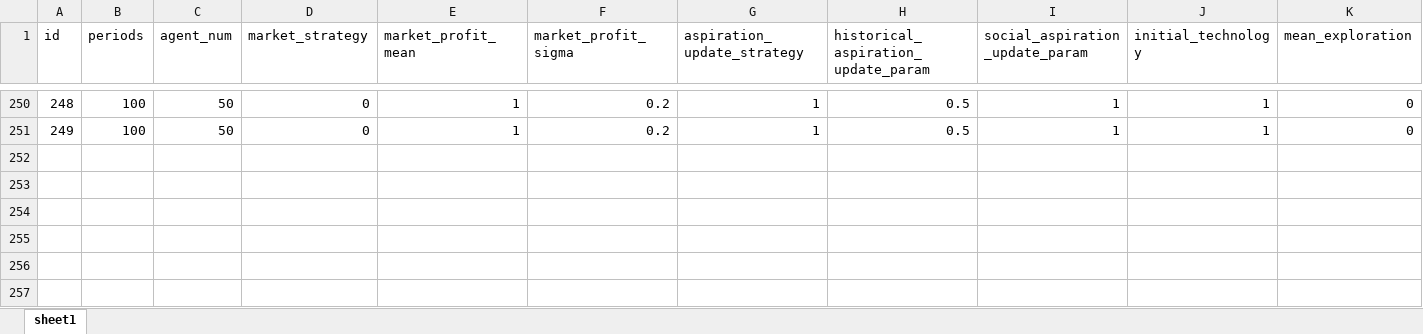
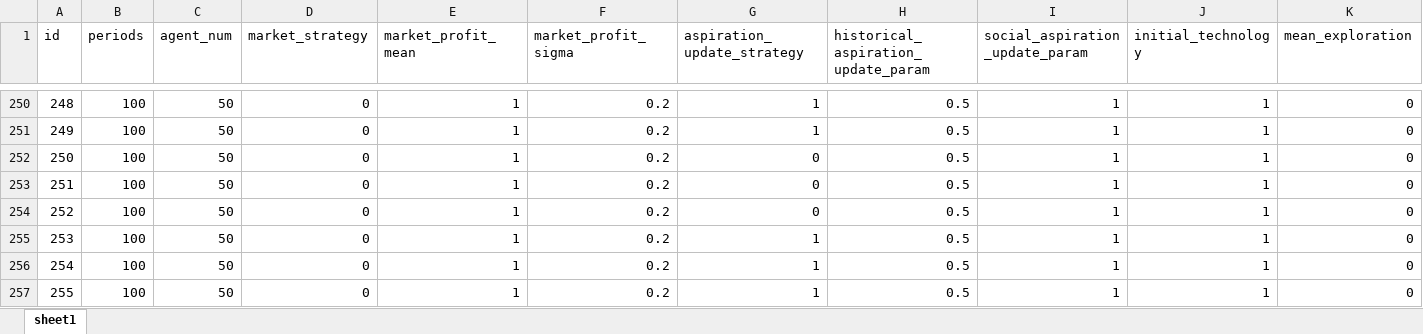
Before and after one commit to ABM4ALL/Melodie, an Excel workbook: examples/Aspiration/data/excel_source/trainer_scenarios.xlsx, sheet sheet1, drawn as a sheet; only a part is shown, gaps mark what is left out; values as stored, in another font and other column widths than the file's, no borders; table styles not drawn; rows hold the shown columns only; the diff names each change by its address in the sheet, - before the commit and + after, or states it on an @@ line.

Commit message:
aspiration bug fixed

```diff
--- a/examples/Aspiration/data/excel_source/trainer_scenarios.xlsx (sheet sheet1)
+++ b/examples/Aspiration/data/excel_source/trainer_scenarios.xlsx (sheet sheet1)
+row 252: 250 | 100 | 50 | 0 | 1 | 0.2 | 0 | 0.5 | 1 | 1 | 0
+row 253: 251 | 100 | 50 | 0 | 1 | 0.2 | 0 | 0.5 | 1 | 1 | 0
+row 254: 252 | 100 | 50 | 0 | 1 | 0.2 | 0 | 0.5 | 1 | 1 | 0
+row 255: 253 | 100 | 50 | 0 | 1 | 0.2 | 1 | 0.5 | 1 | 1 | 0
+row 256: 254 | 100 | 50 | 0 | 1 | 0.2 | 1 | 0.5 | 1 | 1 | 0
+row 257: 255 | 100 | 50 | 0 | 1 | 0.2 | 1 | 0.5 | 1 | 1 | 0
```
Also changed, not shown: examples/Aspiration/data/excel_source/simulator_scenarios.xlsx, 20 other files.
